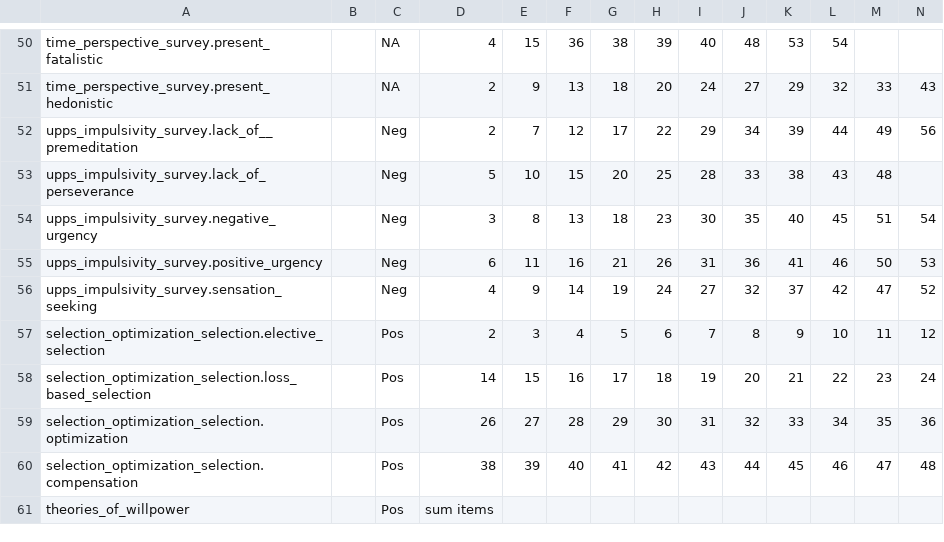
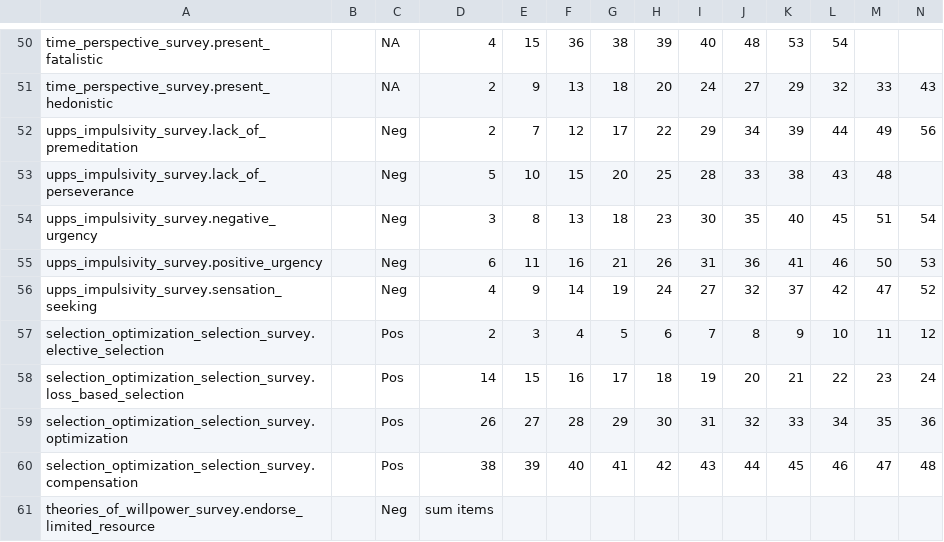
Before and after one commit to zenkavi/expfactory-analysis, a CSV file: expanalysis/experiments/survey_subscale_reference.csv, drawn as a sheet; only a part is shown, gaps mark what is left out; removed rows and columns are numbered as before the commit, all else as after; rows hold the shown columns only; the diff names each change by its address in the sheet, - before the commit and + after, or states it on an @@ line.

Commit message:
fixed theories of willpower bug

```diff
--- a/expanalysis/experiments/survey_subscale_reference.csv
+++ b/expanalysis/experiments/survey_subscale_reference.csv
-A52: upps_impulsivity_survey.lack_of__premeditation
+A52: upps_impulsivity_survey.lack_of_premeditation
-A57: selection_optimization_selection.elective_selection
+A57: selection_optimization_selection_survey.elective_selection
-A58: selection_optimization_selection.loss_based_selection
+A58: selection_optimization_selection_survey.loss_based_selection
-A59: selection_optimization_selection.optimization
+A59: selection_optimization_selection_survey.optimization
-A60: selection_optimization_selection.compensation
+A60: selection_optimization_selection_survey.compensation
-row 61: theories_of_willpower |  | Pos | sum items
+row 61: theories_of_willpower_survey.endorse_limited_resource |  | Neg | sum items
```
Also changed, not shown: 2 other files.
